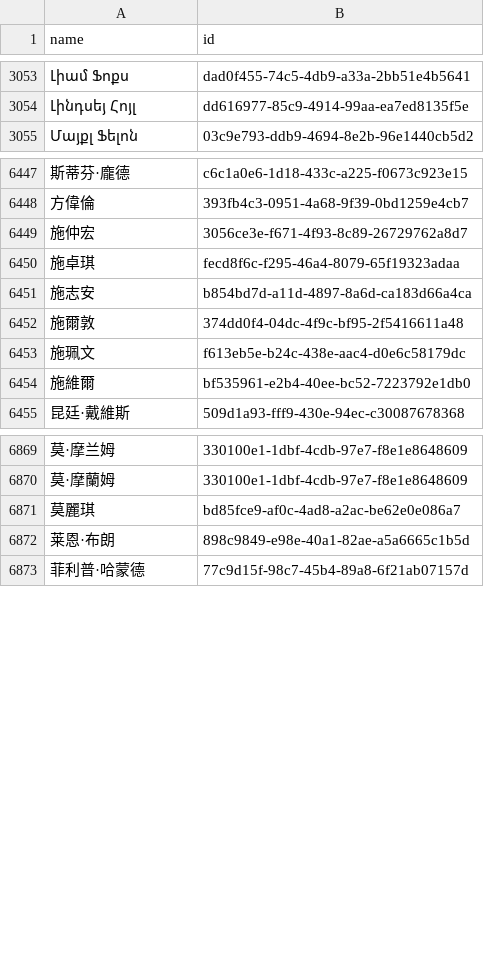
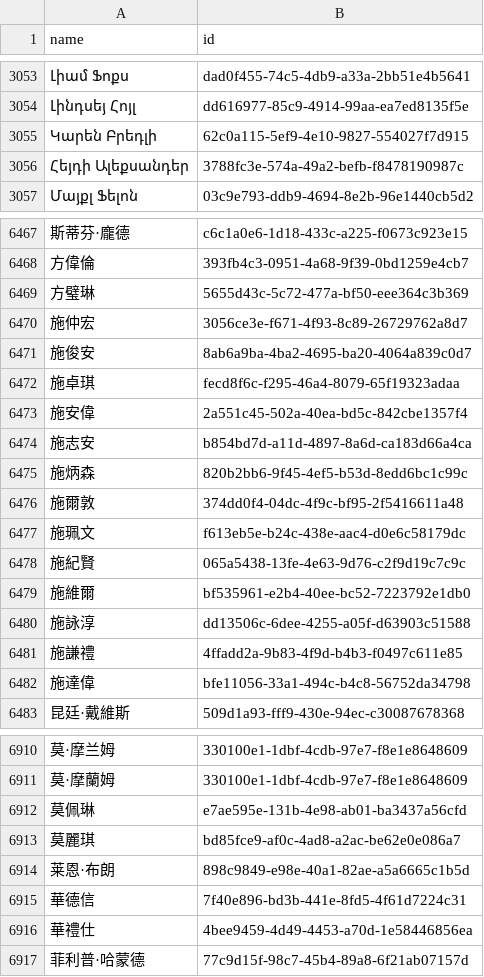
Before and after one commit to loudspeek/representa, a CSV file: data/UK/Commons/names.csv, drawn as a sheet; only a part is shown, gaps mark what is left out; the diff covers the shown part only; the diff names each change by its address in the sheet, - before the commit and + after, or states it on an @@ line.

```diff
--- a/data/UK/Commons/names.csv
+++ b/data/UK/Commons/names.csv
+row 3055: Կարեն Բրեդլի | 62c0a115-5ef9-4e10-9827-554027f7d915
+row 3056: Հեյդի Ալեքսանդեր | 3788fc3e-574a-49a2-befb-f8478190987c
+row 6469: 方璧琳 | 5655d43c-5c72-477a-bf50-eee364c3b369
+row 6471: 施俊安 | 8ab6a9ba-4ba2-4695-ba20-4064a839c0d7
+row 6473: 施安偉 | 2a551c45-502a-40ea-bd5c-842cbe1357f4
+row 6475: 施炳森 | 820b2bb6-9f45-4ef5-b53d-8edd6bc1c99c
+row 6478: 施紀賢 | 065a5438-13fe-4e63-9d76-c2f9d19c7c9c
+row 6480: 施詠淳 | dd13506c-6dee-4255-a05f-d63903c51588
+row 6481: 施謙禮 | 4ffadd2a-9b83-4f9d-b4b3-f0497c611e85
+row 6482: 施達偉 | bfe11056-33a1-494c-b4c8-56752da34798
+row 6912: 莫佩琳 | e7ae595e-131b-4e98-ab01-ba3437a56cfd
+row 6915: 華德信 | 7f40e896-bd3b-441e-8fd5-4f61d7224c31
+row 6916: 華禮仕 | 4bee9459-4d49-4453-a70d-1e58446856ea
```
Also changed, not shown: 43 added rows and 1 edited cell elsewhere in this file, data/UK/Commons/sources/morph/areas.csv, data/UK/Commons/sources/morph/parliament.csv, 5 other files.
